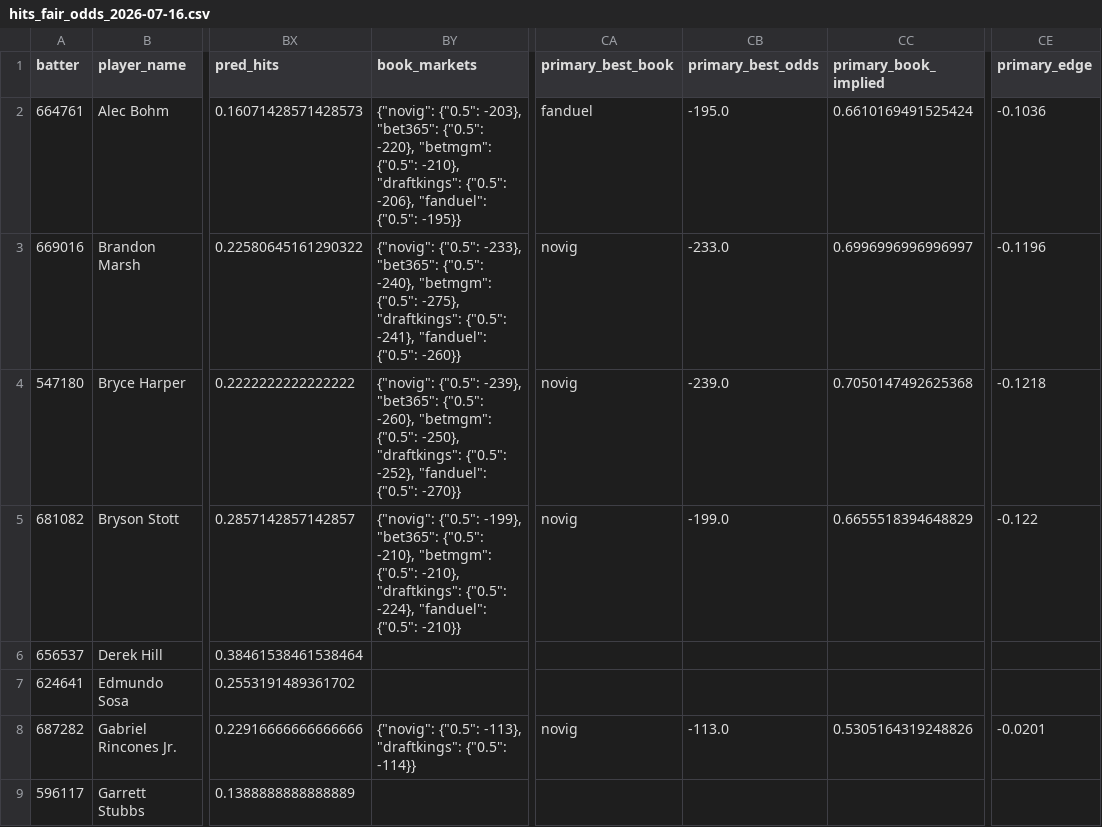
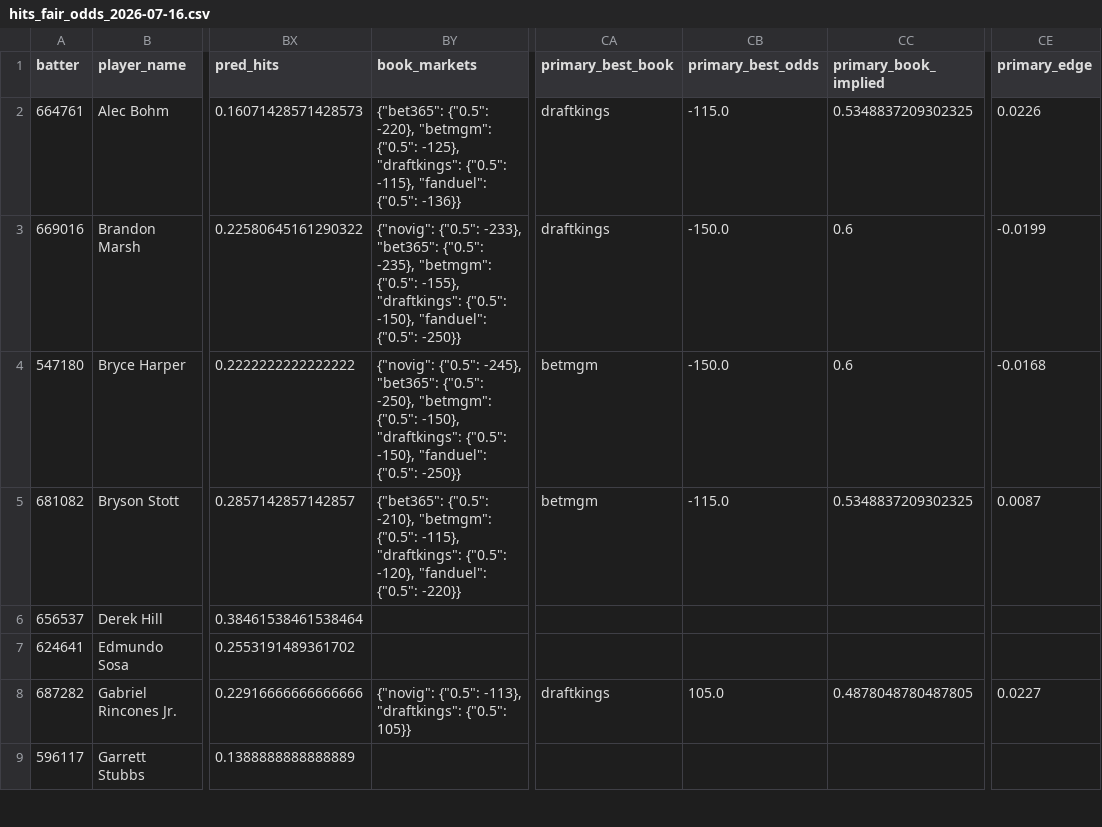
Before and after one commit to cryptobatmanEV/mlb-prop-engine, a CSV file: data/outputs/hits_fair_odds_2026-07-16.csv, drawn as a sheet; only a part is shown, gaps mark what is left out; the diff covers the shown part only; the diff names each change by its address in the sheet, - before the commit and + after, or states it on an @@ line.

```diff
--- a/data/outputs/hits_fair_odds_2026-07-16.csv
+++ b/data/outputs/hits_fair_odds_2026-07-16.csv
-BY2 (book_markets): {"novig": {"0.5": -203}, "bet365": {"0.5": -220}, "betmgm": {"0.5": -210}, "draftkings": {"0.5": -206}, "fanduel": {"0.5": -195}}
+BY2 (book_markets): {"bet365": {"0.5": -220}, "betmgm": {"0.5": -125}, "draftkings": {"0.5": -115}, "fanduel": {"0.5": -136}}
-CA2 (primary_best_book): fanduel
+CA2 (primary_best_book): draftkings
-CB2 (primary_best_odds): -195.0
+CB2 (primary_best_odds): -115.0
-CC2 (primary_book_implied): 0.6610169491525424
+CC2 (primary_book_implied): 0.5348837209302325
-CE2 (primary_edge): -0.1036
+CE2 (primary_edge): 0.0226
-BY3 (book_markets): …"bet365": {"0.5": -240}, "betmgm": {"0.5": -275}, "draftkings": {"0.5": -241}, "fanduel": {"0.5": -260}}
+BY3 (book_markets): …"bet365": {"0.5": -235}, "betmgm": {"0.5": -155}, "draftkings": {"0.5": -150}, "fanduel": {"0.5": -250}}
-CA3 (primary_best_book): novig
+CA3 (primary_best_book): draftkings
-CB3 (primary_best_odds): -233.0
+CB3 (primary_best_odds): -150.0
-CC3 (primary_book_implied): 0.6996996996996997
+CC3 (primary_book_implied): 0.6
-CE3 (primary_edge): -0.1196
+CE3 (primary_edge): -0.0199
-BY4 (book_markets): {"novig": {"0.5": -239}, "bet365": {"0.5": -260}, "betmgm": {"0.5": -250}, "draftkings": {"0.5": -252}, "fanduel": {"0.5": -270}}
+BY4 (book_markets): {"novig": {"0.5": -245}, "bet365": {"0.5": -250}, "betmgm": {"0.5": -150}, "draftkings": {"0.5": -150}, "fanduel": {"0.5": -250}}
-CA4:CA5 (primary_best_book): novig
+CA4:CA5 (primary_best_book): betmgm
-CB4 (primary_best_odds): -239.0
+CB4 (primary_best_odds): -150.0
-CC4 (primary_book_implied): 0.7050147492625368
+CC4 (primary_book_implied): 0.6
-CE4 (primary_edge): -0.1218
+CE4 (primary_edge): -0.0168
-BY5 (book_markets): {"novig": {"0.5": -199}, "bet365": {"0.5": -210}, "betmgm": {"0.5": -210}, "draftkings": {"0.5": -224}, "fanduel": {"0.5": -210}}
+BY5 (book_markets): {"bet365": {"0.5": -210}, "betmgm": {"0.5": -115}, "draftkings": {"0.5": -120}, "fanduel": {"0.5": -220}}
-CB5 (primary_best_odds): -199.0
+CB5 (primary_best_odds): -115.0
-CC5 (primary_book_implied): 0.6655518394648829
+CC5 (primary_book_implied): 0.5348837209302325
-CE5 (primary_edge): -0.122
+CE5 (primary_edge): 0.0087
-BY8 (book_markets): …"draftkings": {"0.5": -114}}
+BY8 (book_markets): …"draftkings": {"0.5": 105}}
-CA8 (primary_best_book): novig
+CA8 (primary_best_book): draftkings
-CB8 (primary_best_odds): -113.0
+CB8 (primary_best_odds): 105.0
-CC8 (primary_book_implied): 0.5305164319248826
+CC8 (primary_book_implied): 0.4878048780487805
-CE8 (primary_edge): -0.0201
+CE8 (primary_edge): 0.0227
```
Also changed, not shown: 77 edited cells elsewhere in this file, data/outputs/batter_ks_fair_odds_2026-07-16.csv, data/outputs/fair_odds_2026-07-16.csv, 1 other file.
